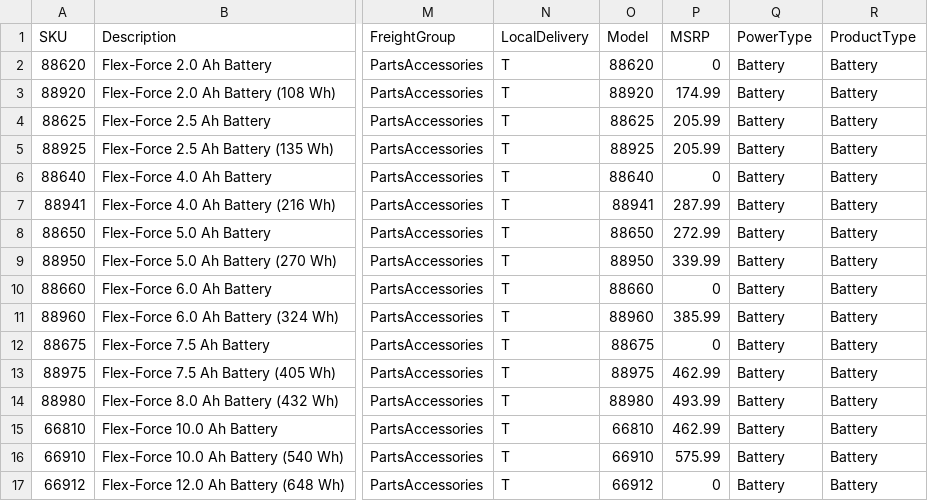
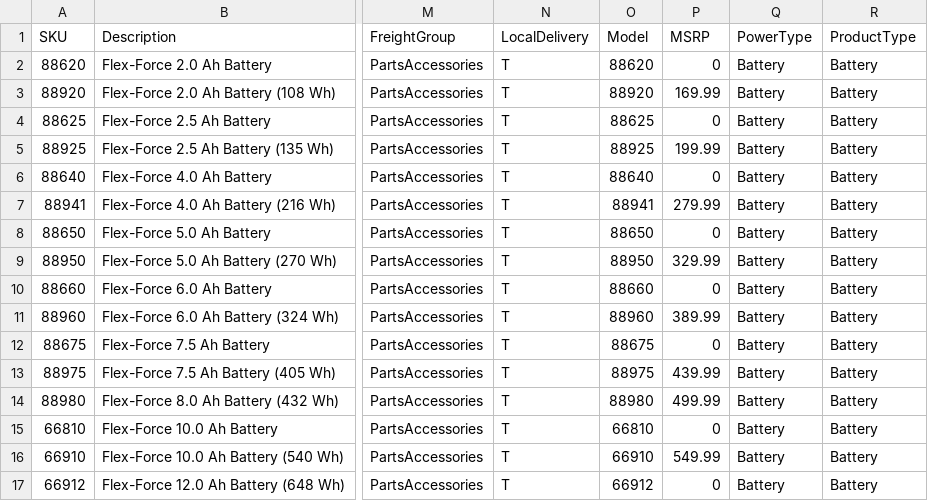
Before and after one commit to WestEndPower/westendpower-marketplace, a CSV file: brands/toro/data/batteries.csv, drawn as a sheet; only a part is shown, gaps mark what is left out; the diff names each change by its address in the sheet, - before the commit and + after, or states it on an @@ line.

```diff
--- a/brands/toro/data/batteries.csv
+++ b/brands/toro/data/batteries.csv
-P3 (MSRP): 174.99
+P3 (MSRP): 169.99
-P4 (MSRP): 205.99
+P4 (MSRP): 0
-P5 (MSRP): 205.99
+P5 (MSRP): 199.99
-P7 (MSRP): 287.99
+P7 (MSRP): 279.99
-P8 (MSRP): 272.99
+P8 (MSRP): 0
-P9 (MSRP): 339.99
+P9 (MSRP): 329.99
-P11 (MSRP): 385.99
+P11 (MSRP): 389.99
-P13 (MSRP): 462.99
+P13 (MSRP): 439.99
-P14 (MSRP): 493.99
+P14 (MSRP): 499.99
-P15 (MSRP): 462.99
+P15 (MSRP): 0
-P16 (MSRP): 575.99
+P16 (MSRP): 549.99
```
Also changed, not shown: brands/toro/data/accessories.csv, brands/toro/data/chargers.csv, 4 other files.
